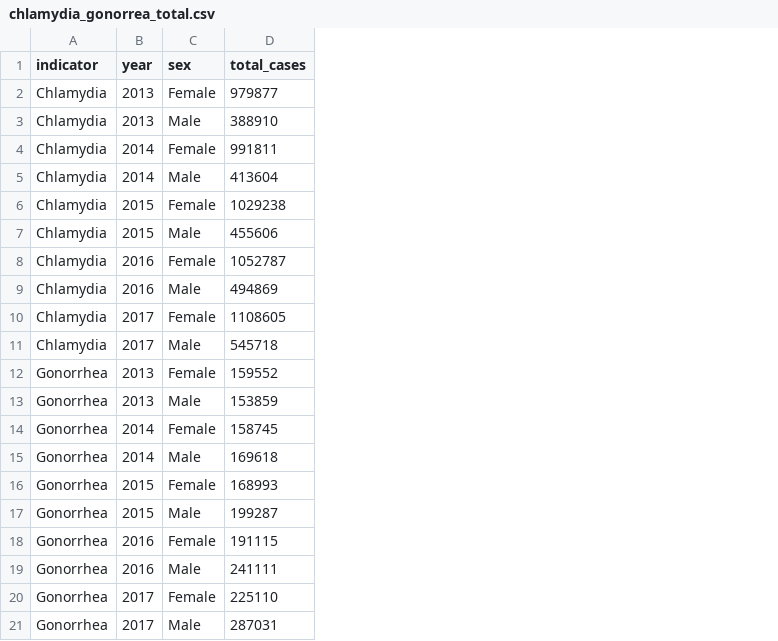
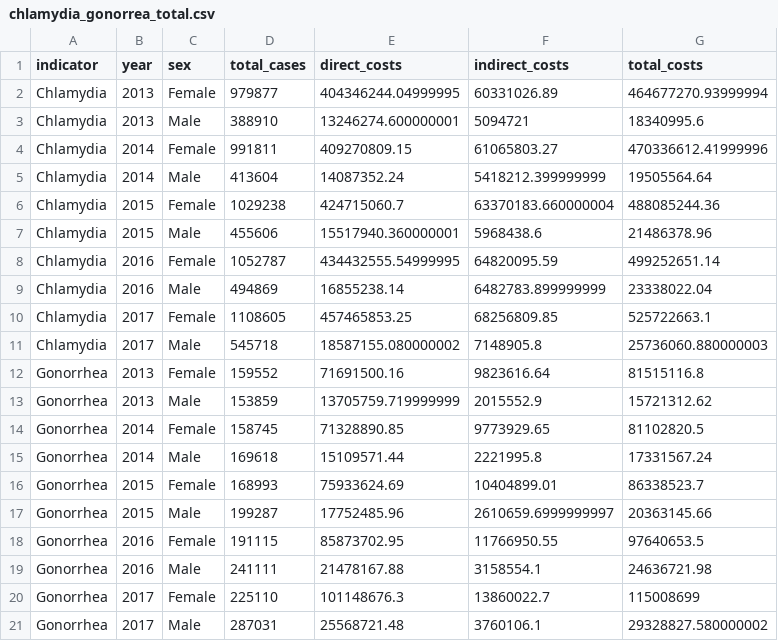
Before and after one commit to jrmorse/prep_cost_effectiveness, a CSV file: csv/chlamydia_gonorrea_total.csv, drawn as a sheet; the diff names each change by its address in the sheet, - before the commit and + after, or states it on an @@ line.

```diff
--- a/csv/chlamydia_gonorrea_total.csv
+++ b/csv/chlamydia_gonorrea_total.csv
+column E (direct_costs), rows 2-21: 404346244.04999995 | 13246274.600000001 | 409270809.15 | 14087352.24 | 424715060.7 | 15517940.360000001 | 434432555.54999995 | 16855238.14 | 457465853.25 | 18587155.080000002 | 71691500.16 | 13705759.719999999 | 71328890.85 | 15109571.44 | 75933624.69 | 17752485.96 | 85873702.95 | 21478167.88 | 101148676.3 | 25568721.48
+column F (indirect_costs), rows 2-21: 60331026.89 | 5094721 | 61065803.27 | 5418212.399999999 | 63370183.660000004 | 5968438.6 | 64820095.59 | 6482783.899999999 | 68256809.85 | 7148905.8 | 9823616.64 | 2015552.9 | 9773929.65 | 2221995.8 | 10404899.01 | 2610659.6999999997 | 11766950.55 | 3158554.1 | 13860022.7 | 3760106.1
+column G (total_costs), rows 2-21: 464677270.93999994 | 18340995.6 | 470336612.41999996 | 19505564.64 | 488085244.36 | 21486378.96 | 499252651.14 | 23338022.04 | 525722663.1 | 25736060.880000003 | 81515116.8 | 15721312.62 | 81102820.5 | 17331567.24 | 86338523.7 | 20363145.66 | 97640653.5 | 24636721.98 | 115008699 | 29328827.580000002
```
Also changed, not shown: 2 other files.
